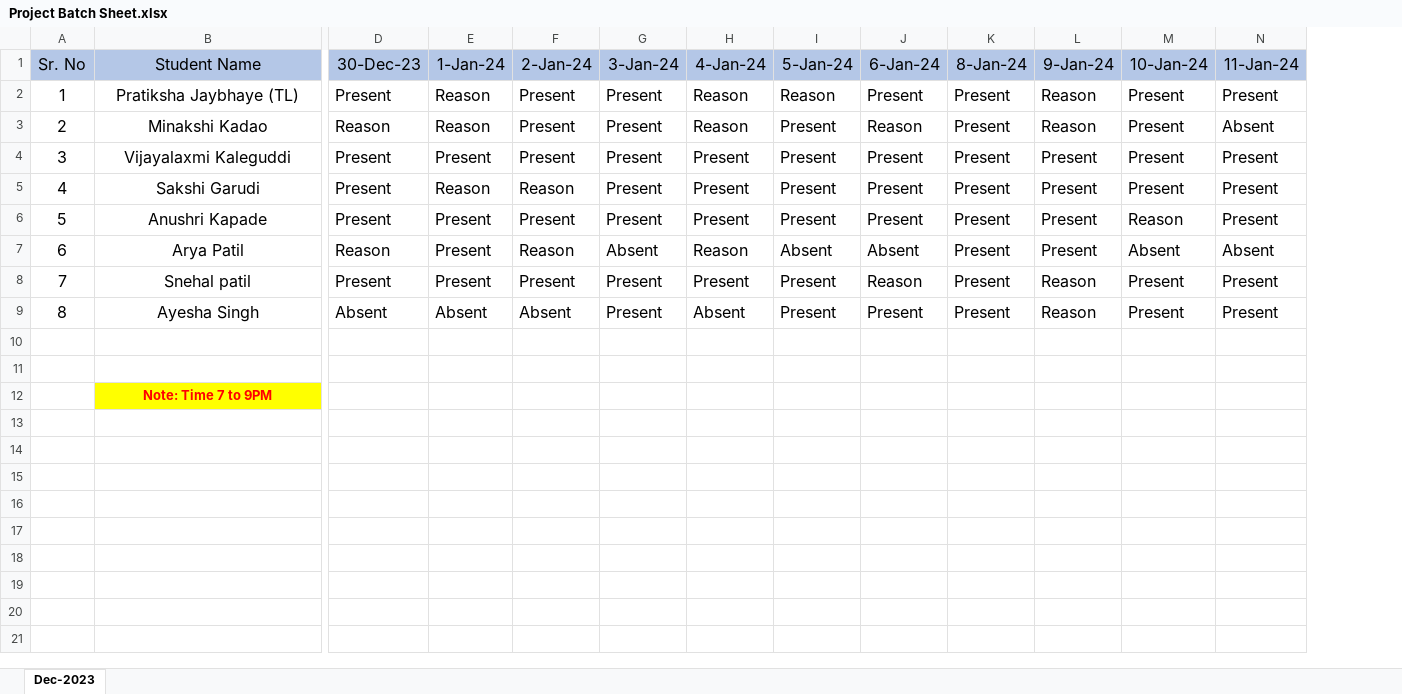
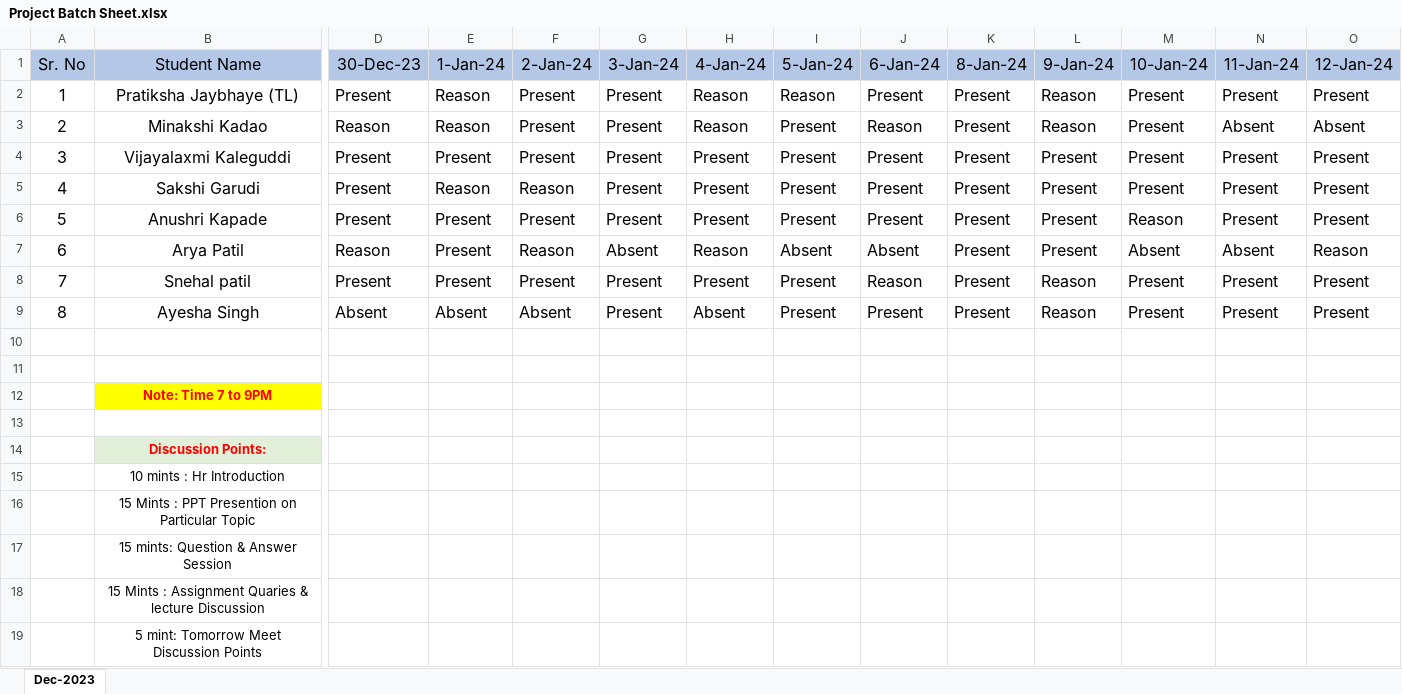
Before and after one commit to pratikshajaybhaye/JavaScript, an Excel workbook: Project batch Sheet/Project Batch Sheet.xlsx, sheet Dec-2023, drawn as a sheet; only a part is shown, gaps mark what is left out; values as stored, in another font and other column widths than the file's, no borders; rows hold the shown columns only; the diff names each change by its address in the sheet, - before the commit and + after, or states it on an @@ line.

Commit message:
attendance on 12 Jan 2024
attendance on 12 Jan 2024

```diff
--- a/Project batch Sheet/Project Batch Sheet.xlsx (sheet Dec-2023)
+++ b/Project batch Sheet/Project Batch Sheet.xlsx (sheet Dec-2023)
+column O (12-Jan-24), rows 2-9: Present | Absent | Present | Present | Present | Reason | Present | Present
+row 13: (empty)
+row 14:  | Discussion Points:
+row 15:  | 10 mints : Hr Introduction
+row 16:  | 15 Mints : PPT Presention on Particular Topic
+row 17:  | 15 mints: Question & Answer Session
+row 18:  | 15 Mints : Assignment Quaries & lecture Discussion
+row 19:  | 5 mint: Tomorrow Meet Discussion Points
```
